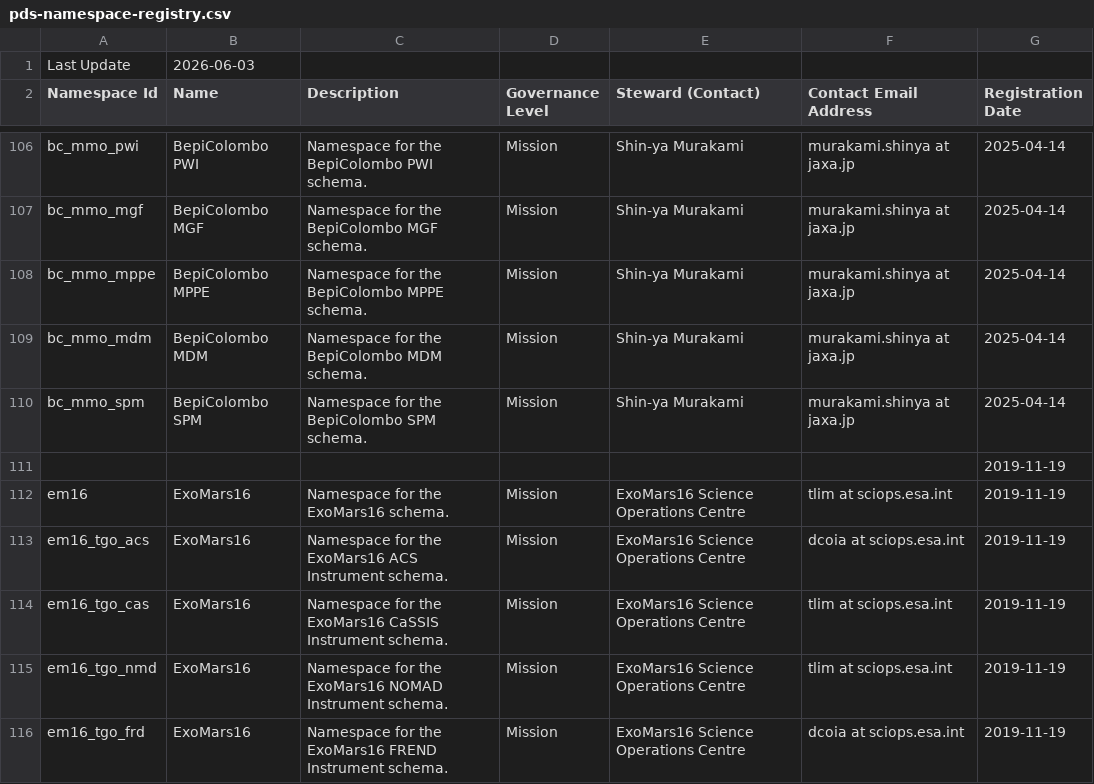
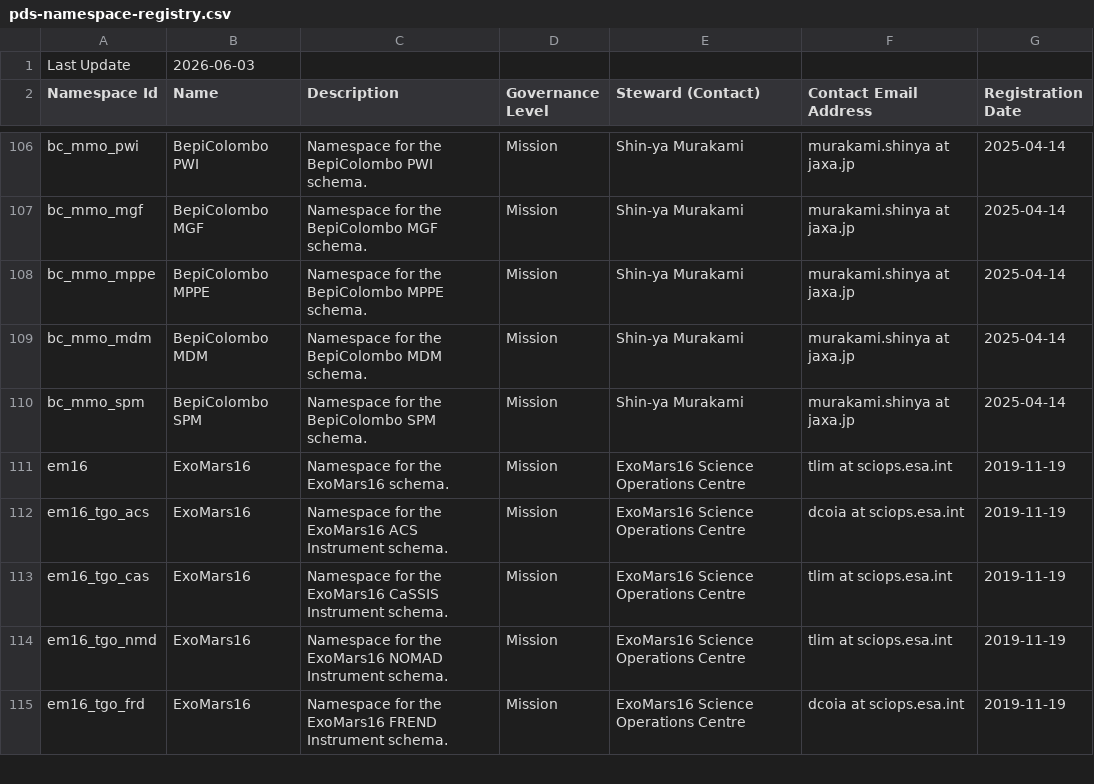
Before and after one commit to NASA-PDS/pds4-information-model, a CSV file: docs/namespace-registry/pds-namespace-registry.csv, drawn as a sheet; only a part is shown, gaps mark what is left out; the diff names each change by its address in the sheet, - before the commit and + after, or states it on an @@ line.

Commit message:
Update pds-namespace-registry.csv
Manually apply Copilot's suggestion

```diff
--- a/docs/namespace-registry/pds-namespace-registry.csv
+++ b/docs/namespace-registry/pds-namespace-registry.csv
-row 111:  |  |  |  |  |  | 2019-11-19
```
